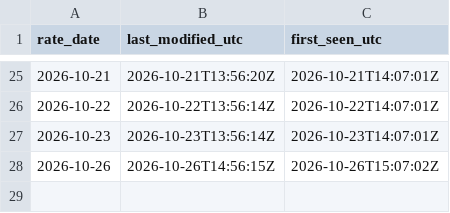
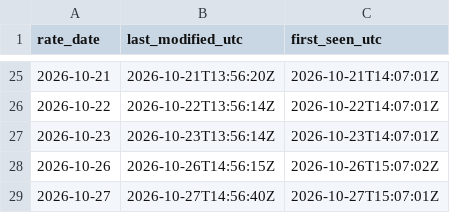
Before and after one commit to JeremyL691/freshcal-shadow, a CSV file: ecb/publications.csv, drawn as a sheet; only a part is shown, gaps mark what is left out; the diff names each change by its address in the sheet, - before the commit and + after, or states it on an @@ line.

```diff
--- a/ecb/publications.csv
+++ b/ecb/publications.csv
+row 29: 2026-10-27 | 2026-10-27T14:56:40Z | 2026-10-27T15:07:01Z
```
Also changed, not shown: loads/ecb.csv, 2 other files.
